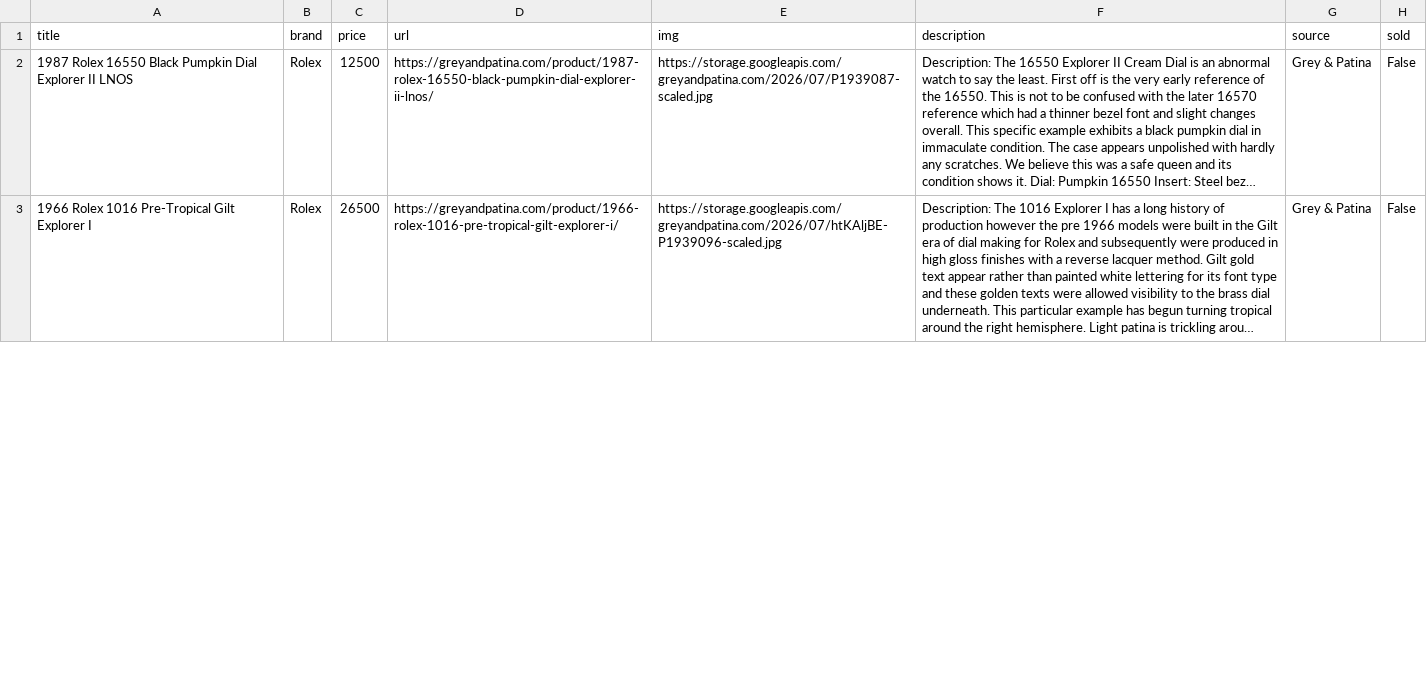
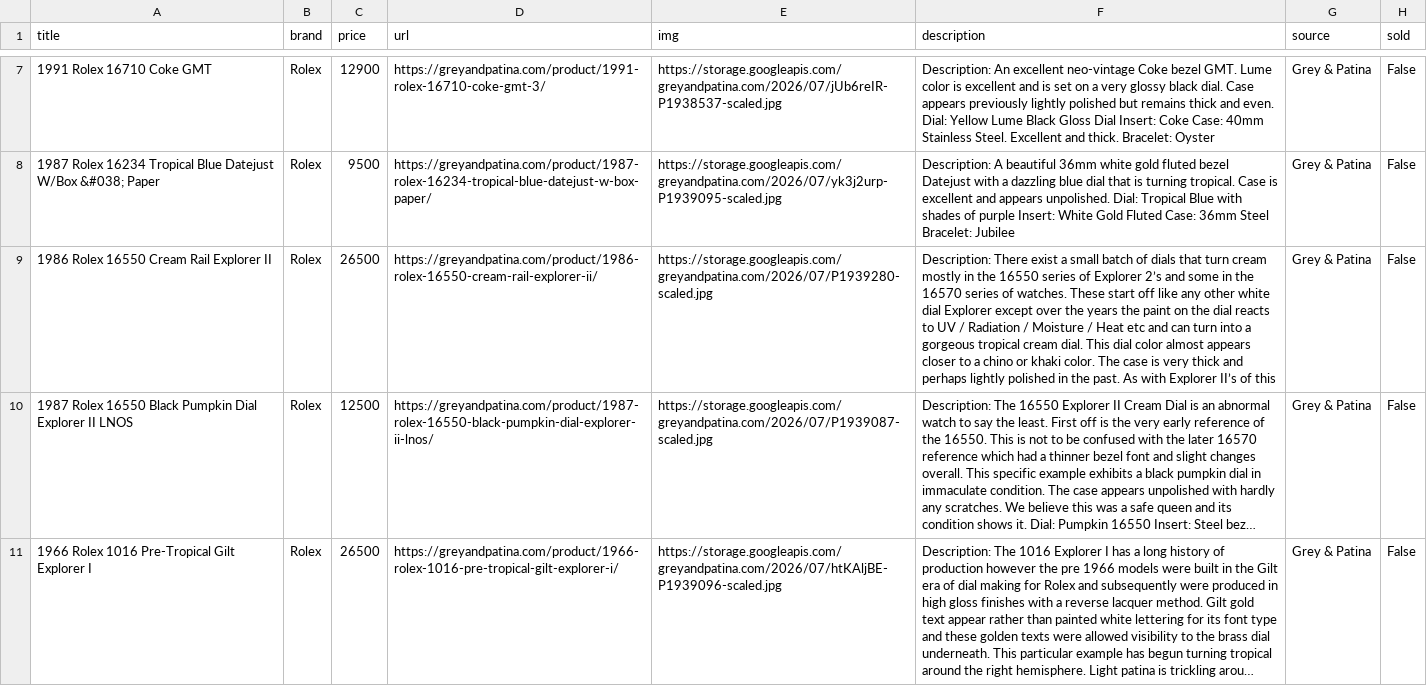
Before and after one commit to markatmutter-cloud/Dial, a CSV file: data/greyandpatina.csv, drawn as a sheet; only a part is shown, gaps mark what is left out; long unchanged cells end in …; the diff covers the shown part only; the diff names each change by its address in the sheet, - before the commit and + after, or states it on an @@ line.

```diff
--- a/data/greyandpatina.csv
+++ b/data/greyandpatina.csv
+row 7: 1991 Rolex 16710 Coke GMT | Rolex | 12900 | https://greyandpatina.com/product/1991-rolex-16710-coke-gmt-3/ | https://storage.googleapis.com/greyandpatina.com/2026/07/jUb6reIR-P1938537-scaled.jpg | Description: An excellent neo-vintage Coke bezel GMT. Lume color is excellent and is set on a very glossy black dial. Case appears previously lightly polished but remains thick and even. Dial: Yellow Lume Black Gloss Dial Insert: Coke Case: 40mm Stainless Steel. Excellent and thick. Bracelet: Oyster | Grey & Patina | False
+row 8: 1987 Rolex 16234 Tropical Blue Datejust W/Box &#038; Paper | Rolex | 9500 | https://greyandpatina.com/product/1987-rolex-16234-tropical-blue-datejust-w-box-paper/ | https://storage.googleapis.com/greyandpatina.com/2026/07/yk3j2urp-P1939095-scaled.jpg | Description: A beautiful 36mm white gold fluted bezel Datejust with a dazzling blue dial that is turning tropical. Case is excellent and appears unpolished. Dial: Tropical Blue with shades of purple Insert: White Gold Fluted Case: 36mm Steel Bracelet: Jubilee | Grey & Patina | False
+row 9: 1986 Rolex 16550 Cream Rail Explorer II | Rolex | 26500 | https://greyandpatina.com/product/1986-rolex-16550-cream-rail-explorer-ii/ | https://storage.googleapis.com/greyandpatina.com/2026/07/P1939280-scaled.jpg | Description: There exist a small batch of dials that turn cream mostly in the 16550 series of Explorer 2’s and some in the 16570 series of watches. These start off like any other white dial Explorer except over the years the paint on the dial reacts to UV / Radiation / Moisture / Heat etc and can turn into a gorgeous tropical cream dial. This dial color almost appears closer to a chino or khaki color. The case is very thick and perhaps lightly polished in the past. As with Explorer II’s of this | Grey & Patina | False
```
Also changed, not shown: 5 added rows and 1 edited cell elsewhere in this file, data/falco.csv, data/lunaroyster.csv, 24 other files.
